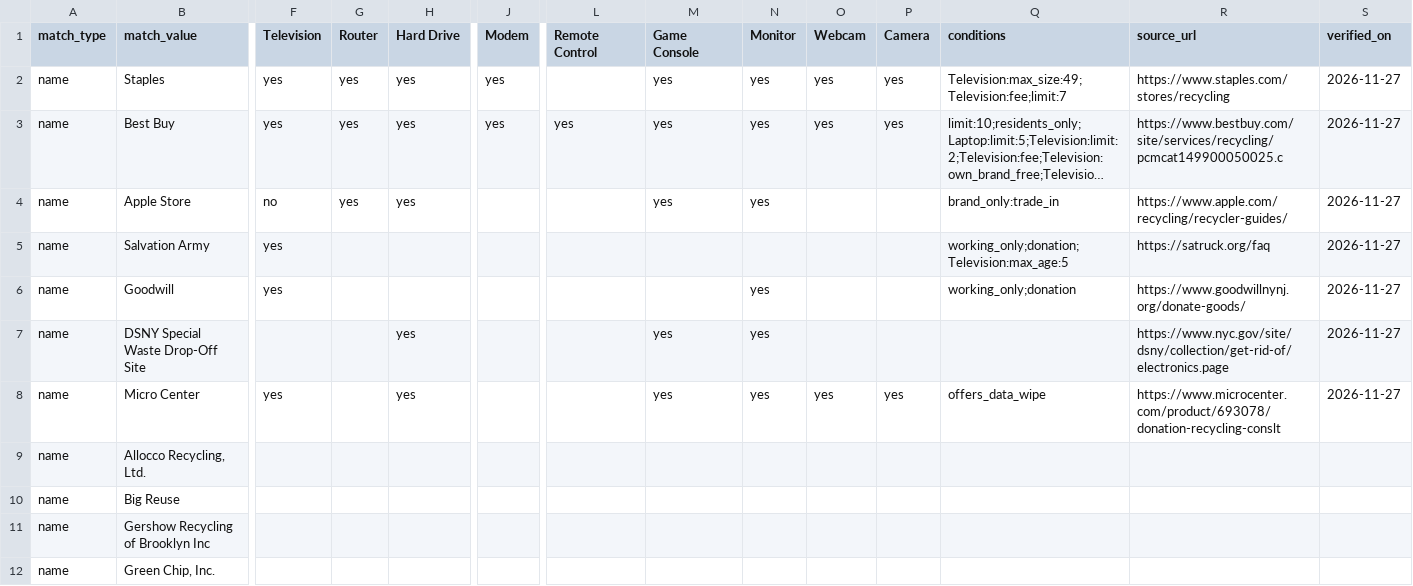
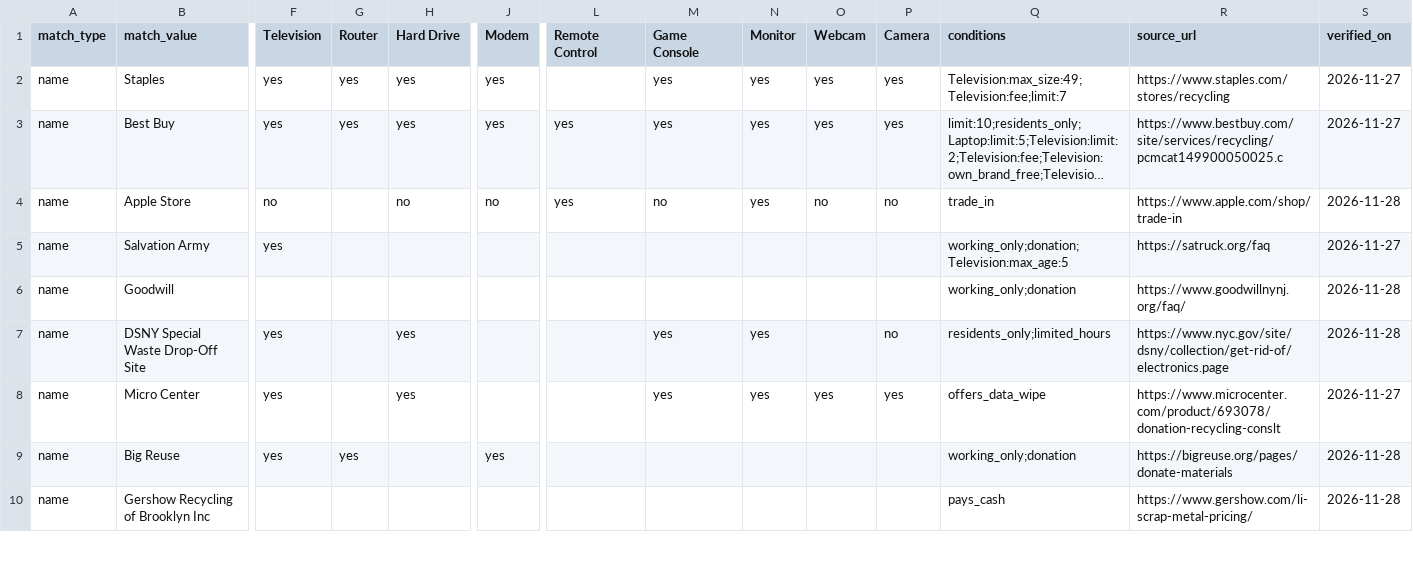
Before and after one commit to Sowmyan14/E-NaviWaste, a CSV file: ewaste_locator/data/acceptance.csv, drawn as a sheet; only a part is shown, gaps mark what is left out; long unchanged cells end in …; removed rows and columns are numbered as before the commit, all else as after; rows hold the shown columns only; the diff covers the shown part only; the diff names each change by its address in the sheet, - before the commit and + after, or states it on an @@ line.

Commit message:
Filling out what devices each facility accepts

```diff
--- a/ewaste_locator/data/acceptance.csv
+++ b/ewaste_locator/data/acceptance.csv
-G4 (Router): yes
+G4 (Router): (empty)
-H4 (Hard Drive): yes
+H4 (Hard Drive): no
-J4 (Modem): (empty)
+J4 (Modem): no
-L4 (Remote Control): (empty)
+L4 (Remote Control): yes
-M4 (Game Console): yes
+M4 (Game Console): no
-O4 (Webcam): (empty)
+O4 (Webcam): no
-P4 (Camera): (empty)
+P4 (Camera): no
-Q4 (conditions): brand_only:trade_in
+Q4 (conditions): trade_in
-R4 (source_url): https://www.apple.com/recycling/recycler-guides/
+R4 (source_url): https://www.apple.com/shop/trade-in
-S4 (verified_on): 2026-11-27
+S4 (verified_on): 2026-11-28
-F6 (Television): yes
+F6 (Television): (empty)
-N6 (Monitor): yes
+N6 (Monitor): (empty)
-R6 (source_url): https://www.goodwillnynj.org/donate-goods/
+R6 (source_url): https://www.goodwillnynj.org/faq/
-S6:S7 (verified_on): 2026-11-27
+S6:S7 (verified_on): 2026-11-28
-F7 (Television): (empty)
+F7 (Television): yes
-P7 (Camera): (empty)
+P7 (Camera): no
-Q7 (conditions): (empty)
+Q7 (conditions): residents_only;limited_hours
-row 9: name | Allocco Recycling, Ltd.
-F9 (Television): (empty)
+F9 (Television): yes
-G9 (Router): (empty)
+G9 (Router): yes
-J9 (Modem): (empty)
+J9 (Modem): yes
-Q9 (conditions): (empty)
+Q9 (conditions): working_only;donation
-R9 (source_url): (empty)
+R9 (source_url): https://bigreuse.org/pages/donate-materials
-S9:S10 (verified_on): (empty)
+S9:S10 (verified_on): 2026-11-28
-Q10 (conditions): (empty)
+Q10 (conditions): pays_cash
-R10 (source_url): (empty)
+R10 (source_url): https://www.gershow.com/li-scrap-metal-pricing/
-row 12: name | Green Chip, Inc.
```
Also changed, not shown: 42 edited cells elsewhere in this file.
